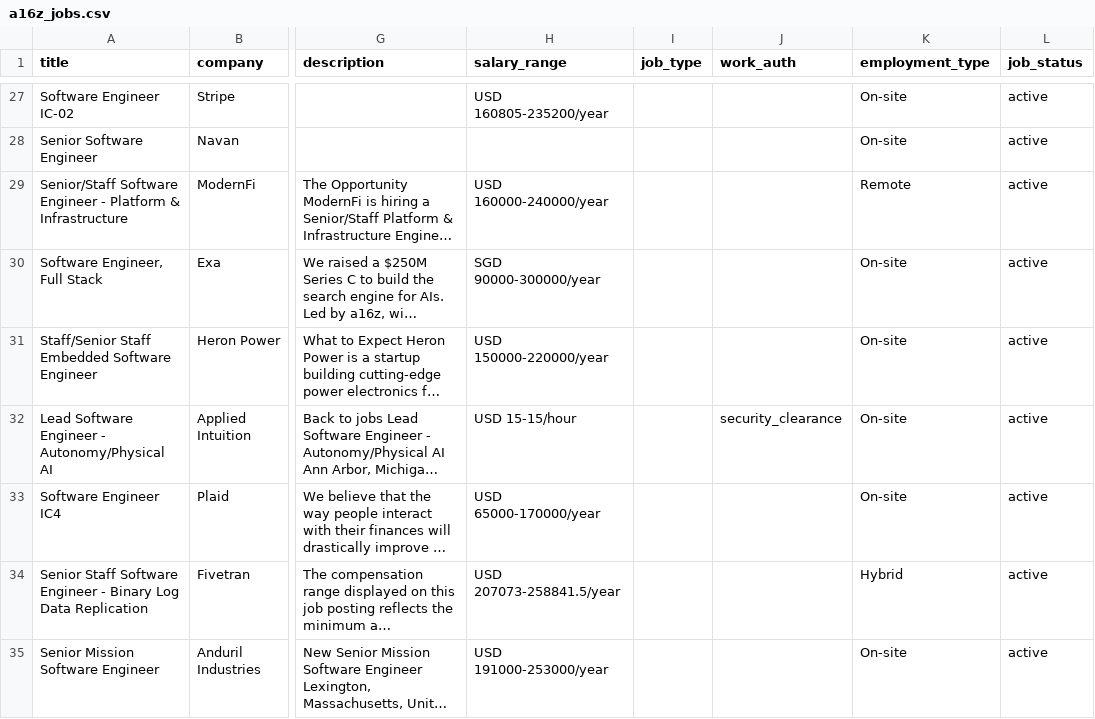
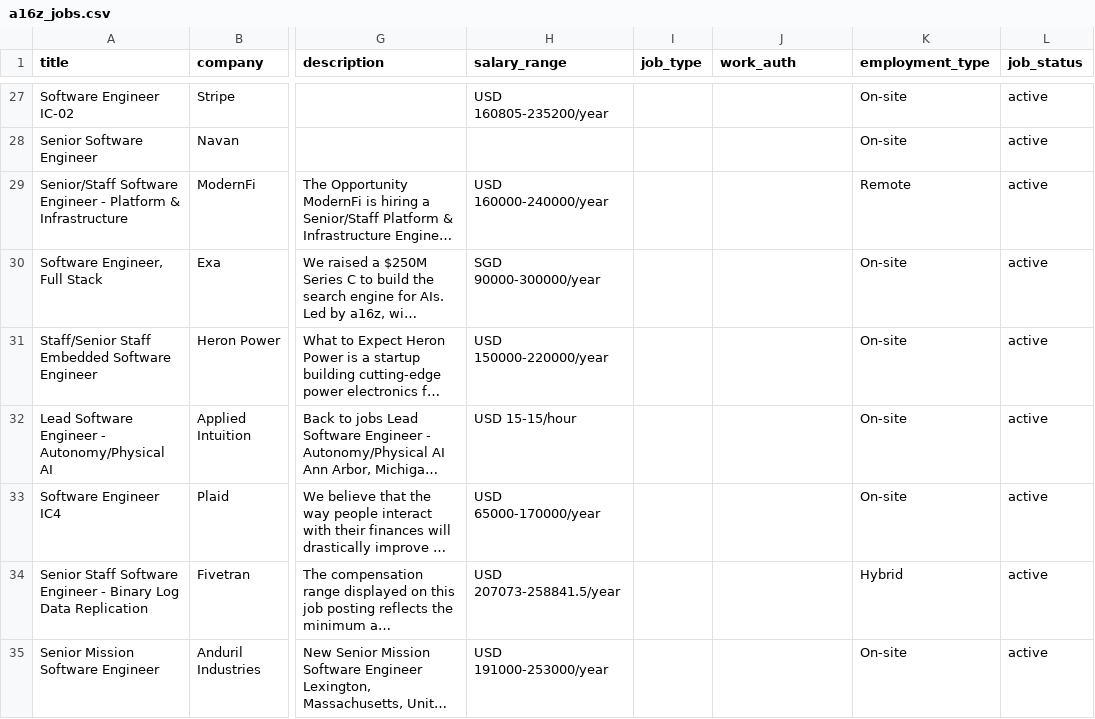
Before and after one commit to Krishna-721/MultiPortal-Scraping-System, a CSV file: data/a16z_jobs.csv, drawn as a sheet; only a part is shown, gaps mark what is left out; long unchanged cells end in …; the diff covers the shown part only; the diff names each change by its address in the sheet, - before the commit and + after, or states it on an @@ line.

```diff
--- a/data/a16z_jobs.csv
+++ b/data/a16z_jobs.csv
-J32 (work_auth): security_clearance
+J32 (work_auth): (empty)
```
Also changed, not shown: 4 removed rows and 3 edited cells elsewhere in this file, data/accel_jobs.csv, data/gc_jobs.csv, 27 other files.
